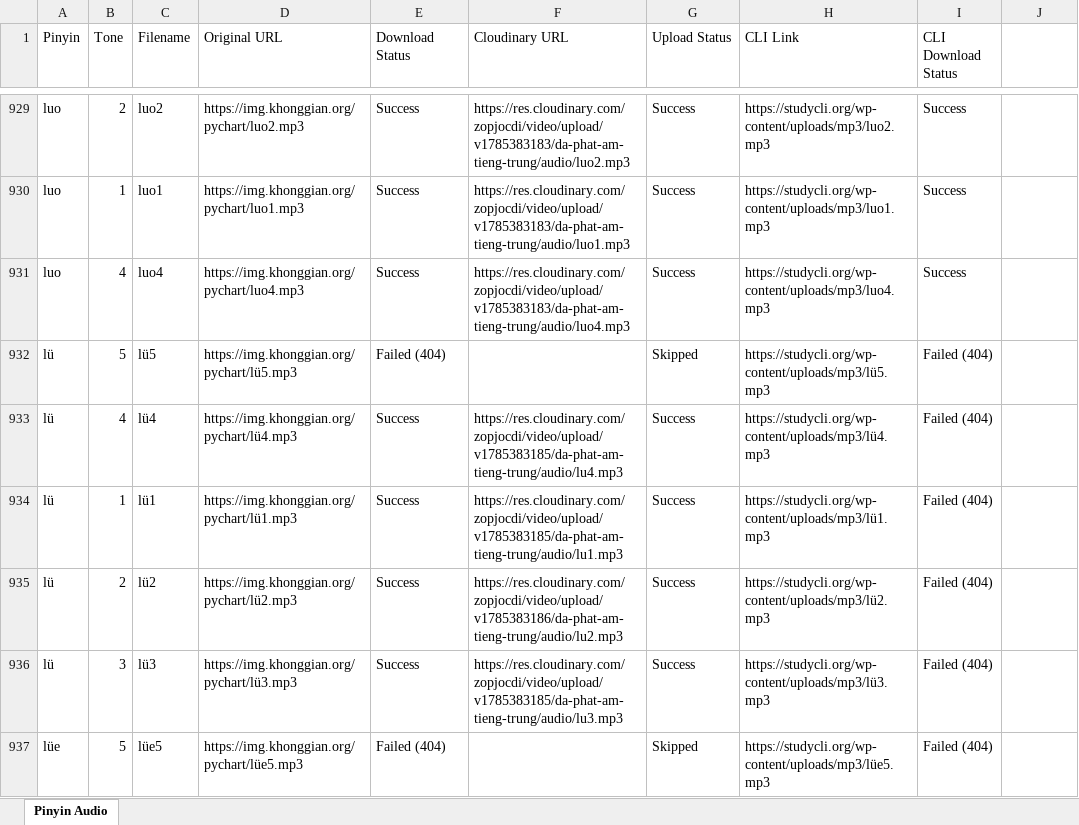
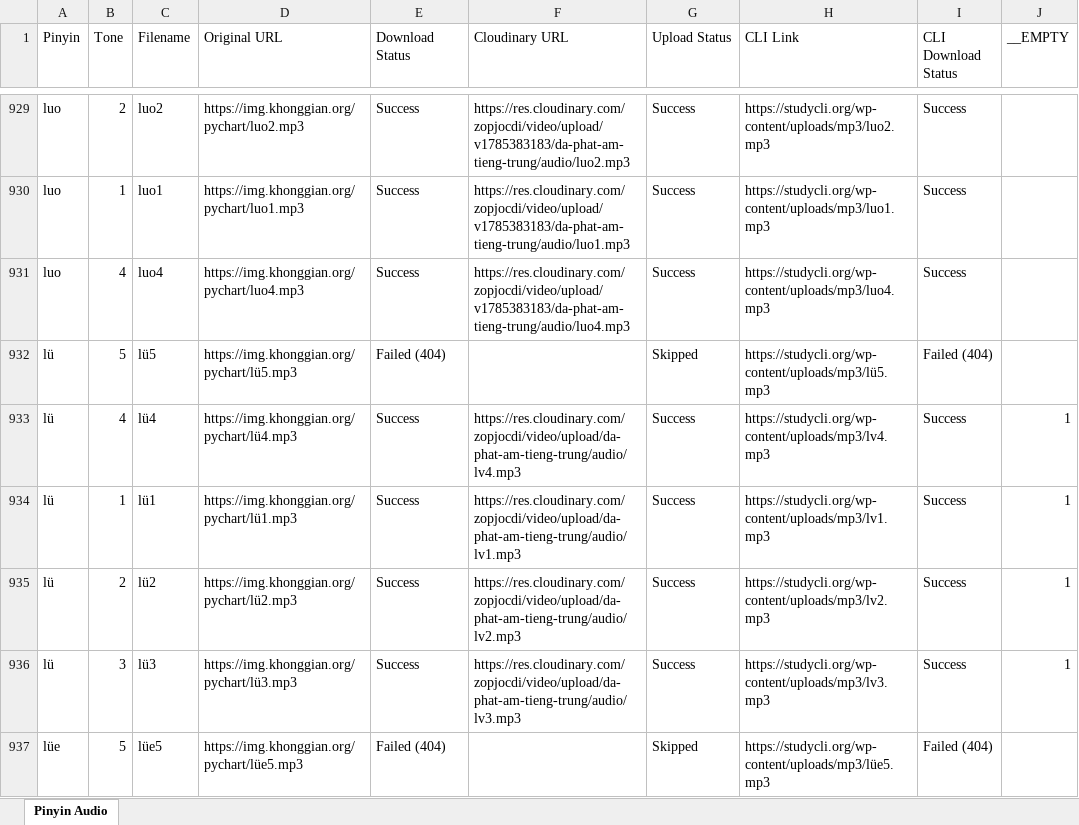
Before and after one commit to infinitehorizons2012-code/da-phat-am-tieng-trung, an Excel workbook: pinyin_CLI_report.xlsx, sheet Pinyin Audio, drawn as a sheet; only a part is shown, gaps mark what is left out; values as stored, in another font and other column widths than the file's, no borders; the diff covers the shown part only; the diff names each change by its address in the sheet, - before the commit and + after, or states it on an @@ line.

Commit message:
chore: update excel reports with patched umlaut urls

```diff
--- a/pinyin_CLI_report.xlsx (sheet Pinyin Audio)
+++ b/pinyin_CLI_report.xlsx (sheet Pinyin Audio)
-J1: (empty)
+J1: __EMPTY
-F933 (Cloudinary URL): https://res.cloudinary.com/zopjocdi/video/upload/v1785383185/da-phat-am-tieng-trung/audio/lu4.mp3
+F933 (Cloudinary URL): https://res.cloudinary.com/zopjocdi/video/upload/da-phat-am-tieng-trung/audio/lv4.mp3
-H933 (CLI Link): https://studycli.org/wp-content/uploads/mp3/lü4.mp3
+H933 (CLI Link): https://studycli.org/wp-content/uploads/mp3/lv4.mp3
-I933:I936 (CLI Download Status): Failed (404)
+I933:I936 (CLI Download Status): Success
-J933:J936 (__EMPTY): (empty)
+J933:J936 (__EMPTY): 1
-F934 (Cloudinary URL): https://res.cloudinary.com/zopjocdi/video/upload/v1785383185/da-phat-am-tieng-trung/audio/lu1.mp3
+F934 (Cloudinary URL): https://res.cloudinary.com/zopjocdi/video/upload/da-phat-am-tieng-trung/audio/lv1.mp3
-H934 (CLI Link): https://studycli.org/wp-content/uploads/mp3/lü1.mp3
+H934 (CLI Link): https://studycli.org/wp-content/uploads/mp3/lv1.mp3
-F935 (Cloudinary URL): https://res.cloudinary.com/zopjocdi/video/upload/v1785383186/da-phat-am-tieng-trung/audio/lu2.mp3
+F935 (Cloudinary URL): https://res.cloudinary.com/zopjocdi/video/upload/da-phat-am-tieng-trung/audio/lv2.mp3
-H935 (CLI Link): https://studycli.org/wp-content/uploads/mp3/lü2.mp3
+H935 (CLI Link): https://studycli.org/wp-content/uploads/mp3/lv2.mp3
-F936 (Cloudinary URL): https://res.cloudinary.com/zopjocdi/video/upload/v1785383185/da-phat-am-tieng-trung/audio/lu3.mp3
+F936 (Cloudinary URL): https://res.cloudinary.com/zopjocdi/video/upload/da-phat-am-tieng-trung/audio/lv3.mp3
-H936 (CLI Link): https://studycli.org/wp-content/uploads/mp3/lü3.mp3
+H936 (CLI Link): https://studycli.org/wp-content/uploads/mp3/lv3.mp3
```
Also changed, not shown: 56 edited cells elsewhere in this sheet, 1 other file.
